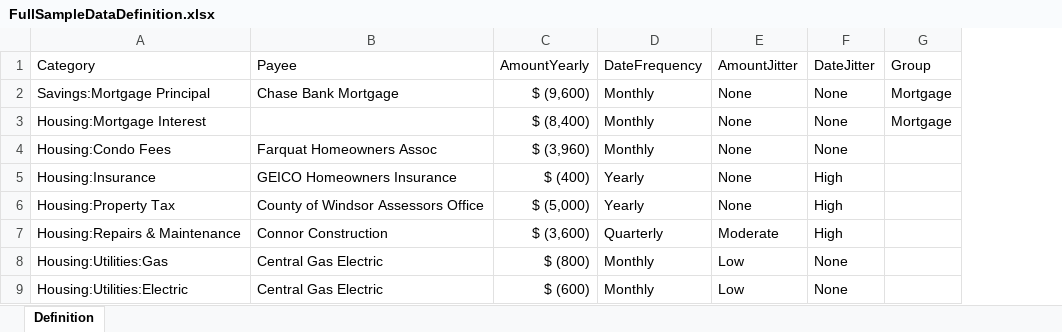
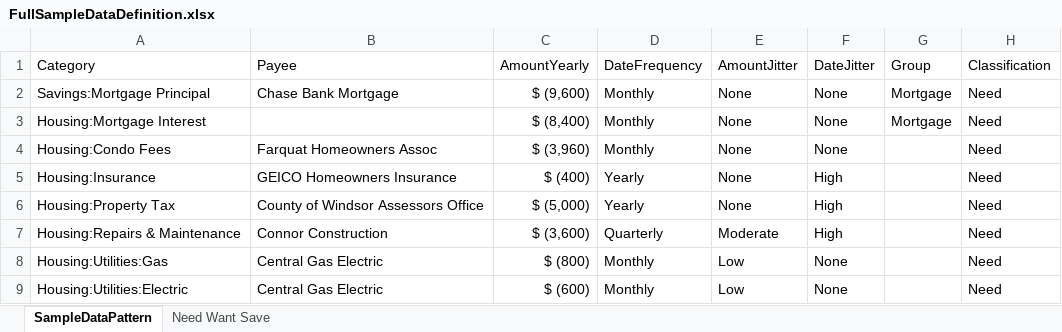
Before and after one commit to jcoliz/yofi, an Excel workbook: YoFi.AspNet/Data/FullSampleDataDefinition.xlsx, sheet SampleDataPattern, drawn as a sheet; only a part is shown; values as stored, in another font and other column widths than the file's, no borders; table styles not drawn; the diff names each change by its address in the sheet, - before the commit and + after, or states it on an @@ line.

Commit message:
Use sample data file from under-test code for generator tests User Story #1090: try-yofi.com: Improve sample data

```diff
--- a/YoFi.AspNet/Data/FullSampleDataDefinition.xlsx (sheet SampleDataPattern)
+++ b/YoFi.AspNet/Data/FullSampleDataDefinition.xlsx (sheet SampleDataPattern)
-sheet tab: Definition
+sheet tab: SampleDataPattern
+sheet tab: Need Want Save
+column H, rows 1-9: Classification | Need | Need | Need | Need | Need | Need | Need | Need
```
Also changed, not shown: charts or pictures, 4 other files.
